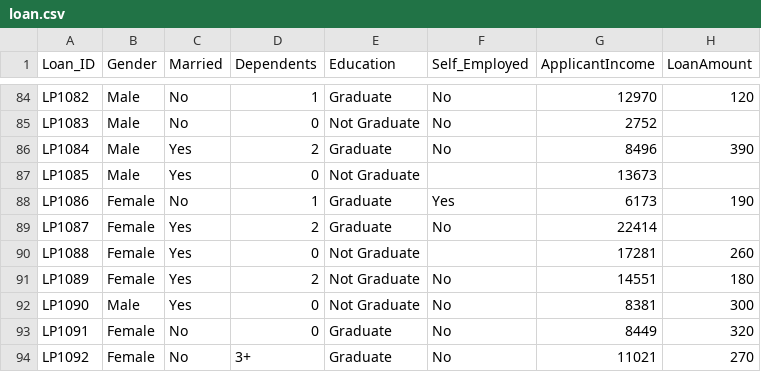
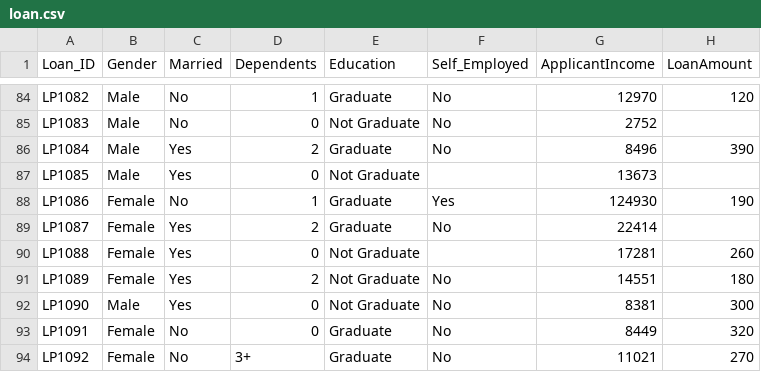
Before and after one commit to vivekkantariya/ML-Practice, a CSV file: loan.csv, drawn as a sheet; only a part is shown, gaps mark what is left out; the diff covers the shown part only.

```diff
--- a/loan.csv
+++ b/loan.csv
@@ -87,3 +87,3 @@ LP1084,Male,Yes,2,Graduate,No,8496,390
 LP1085,Male,Yes,0,Not Graduate,,13673,
-LP1086,Female,No,1,Graduate,Yes,6173,190
+LP1086,Female,No,1,Graduate,Yes,124930,190
 LP1087,Female,Yes,2,Graduate,No,22414,
```
Also changed, not shown: 9 edited cells elsewhere in this file, 5 other files.
